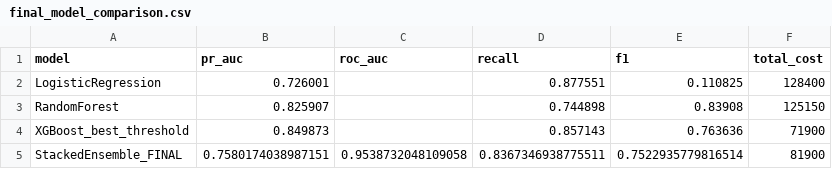
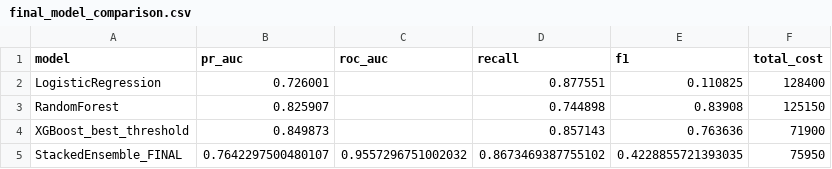
Before and after one commit to parthtiwari-dev/Fraud-Risk-Intelligence-System, a CSV file: experiments/ensemble/final_model_comparison.csv, drawn as a sheet.

```diff
--- a/experiments/ensemble/final_model_comparison.csv
+++ b/experiments/ensemble/final_model_comparison.csv
@@ -4,2 +4,2 @@ RandomForest,0.825907,,0.744898,0.83908,125150
 XGBoost_best_threshold,0.849873,,0.857143,0.763636,71900
-StackedEnsemble_FINAL,0.7580174038987151,0.9538732048109058,0.8367346938775511,0.7522935779816514,81900
+StackedEnsemble_FINAL,0.7642297500480107,0.9557296751002032,0.8673469387755102,0.4228855721393035,75950
```
Also changed, not shown: experiments/ensemble/threshold_sweep.csv, experiments/metrics/model_comparison.csv, 37 other files.
